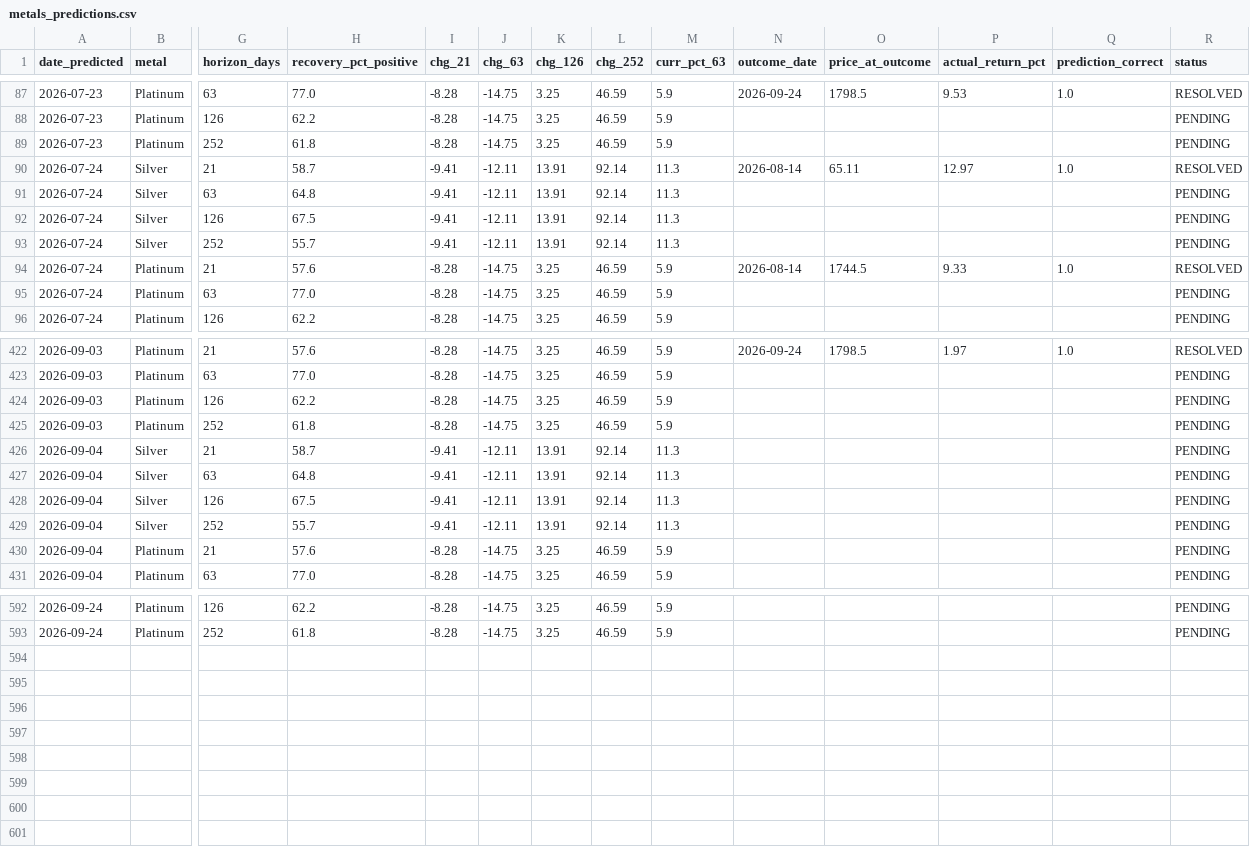
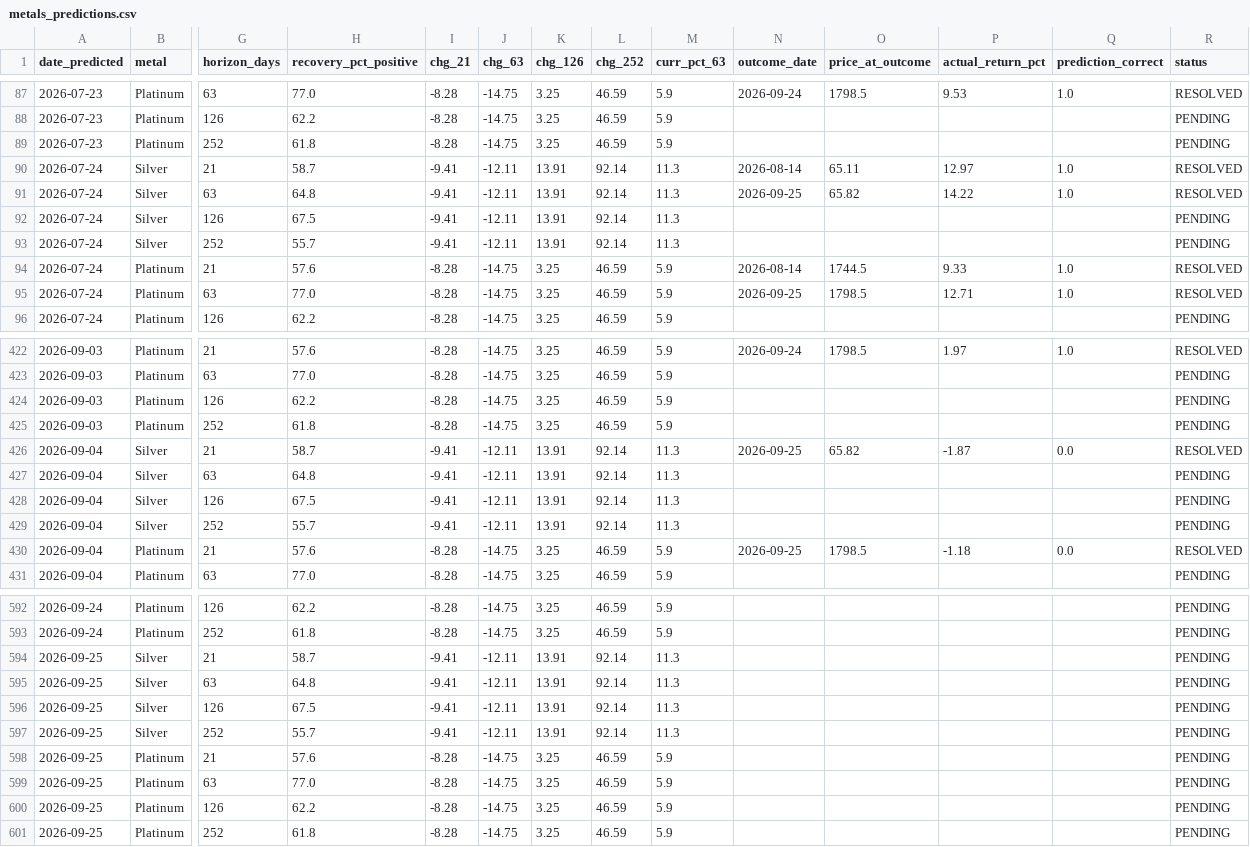
Before and after one commit to quantarram/quant-regime-research, a CSV file: notebooks/metals_predictions.csv, drawn as a sheet; only a part is shown, gaps mark what is left out; rows hold the shown columns only; the diff names each change by its address in the sheet, - before the commit and + after, or states it on an @@ line.

```diff
--- a/notebooks/metals_predictions.csv
+++ b/notebooks/metals_predictions.csv
-N91 (outcome_date): (empty)
+N91 (outcome_date): 2026-09-25
-O91 (price_at_outcome): (empty)
+O91 (price_at_outcome): 65.82
-P91 (actual_return_pct): (empty)
+P91 (actual_return_pct): 14.22
-Q91 (prediction_correct): (empty)
+Q91 (prediction_correct): 1.0
-R91 (status): PENDING
+R91 (status): RESOLVED
-N95 (outcome_date): (empty)
+N95 (outcome_date): 2026-09-25
-O95 (price_at_outcome): (empty)
+O95 (price_at_outcome): 1798.5
-P95 (actual_return_pct): (empty)
+P95 (actual_return_pct): 12.71
-Q95 (prediction_correct): (empty)
+Q95 (prediction_correct): 1.0
-R95 (status): PENDING
+R95 (status): RESOLVED
-N426 (outcome_date): (empty)
+N426 (outcome_date): 2026-09-25
-O426 (price_at_outcome): (empty)
+O426 (price_at_outcome): 65.82
-P426 (actual_return_pct): (empty)
+P426 (actual_return_pct): -1.87
-Q426 (prediction_correct): (empty)
+Q426 (prediction_correct): 0.0
-R426 (status): PENDING
+R426 (status): RESOLVED
-N430 (outcome_date): (empty)
+N430 (outcome_date): 2026-09-25
-O430 (price_at_outcome): (empty)
+O430 (price_at_outcome): 1798.5
-P430 (actual_return_pct): (empty)
+P430 (actual_return_pct): -1.18
-Q430 (prediction_correct): (empty)
+Q430 (prediction_correct): 0.0
-R430 (status): PENDING
+R430 (status): RESOLVED
+row 594: 2026-09-25 | Silver | 21 | 58.7 | -9.41 | -12.11 | 13.91 | 92.14 | 11.3 |  |  |  |  | PENDING
+row 595: 2026-09-25 | Silver | 63 | 64.8 | -9.41 | -12.11 | 13.91 | 92.14 | 11.3 |  |  |  |  | PENDING
+row 596: 2026-09-25 | Silver | 126 | 67.5 | -9.41 | -12.11 | 13.91 | 92.14 | 11.3 |  |  |  |  | PENDING
+row 597: 2026-09-25 | Silver | 252 | 55.7 | -9.41 | -12.11 | 13.91 | 92.14 | 11.3 |  |  |  |  | PENDING
+row 598: 2026-09-25 | Platinum | 21 | 57.6 | -8.28 | -14.75 | 3.25 | 46.59 | 5.9 |  |  |  |  | PENDING
+row 599: 2026-09-25 | Platinum | 63 | 77.0 | -8.28 | -14.75 | 3.25 | 46.59 | 5.9 |  |  |  |  | PENDING
+row 600: 2026-09-25 | Platinum | 126 | 62.2 | -8.28 | -14.75 | 3.25 | 46.59 | 5.9 |  |  |  |  | PENDING
+row 601: 2026-09-25 | Platinum | 252 | 61.8 | -8.28 | -14.75 | 3.25 | 46.59 | 5.9 |  |  |  |  | PENDING
```
Also changed, not shown: notebooks/gold_predictions.csv, notebooks/ibkr_paper_ledger.csv, 7 other files.
